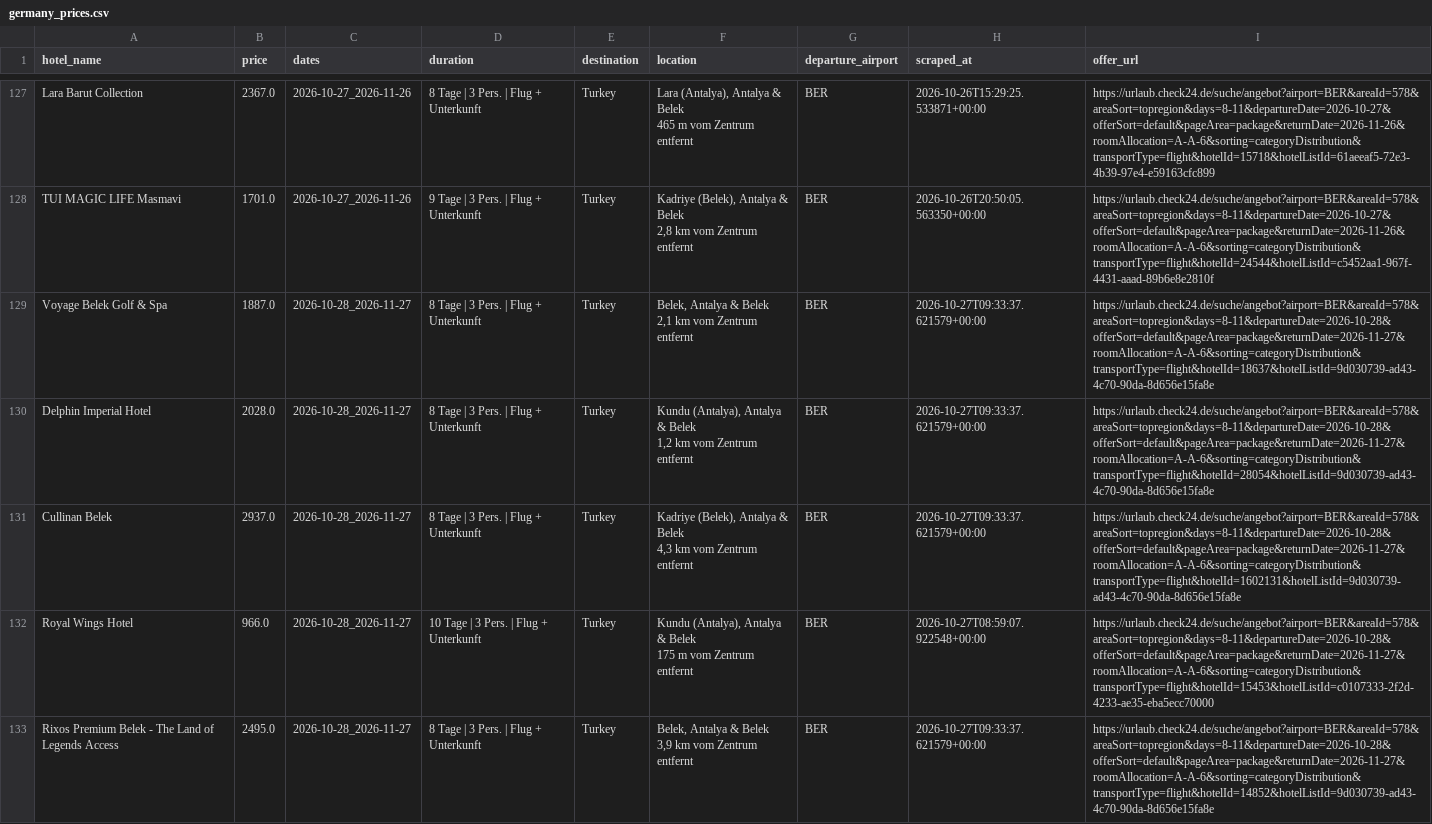
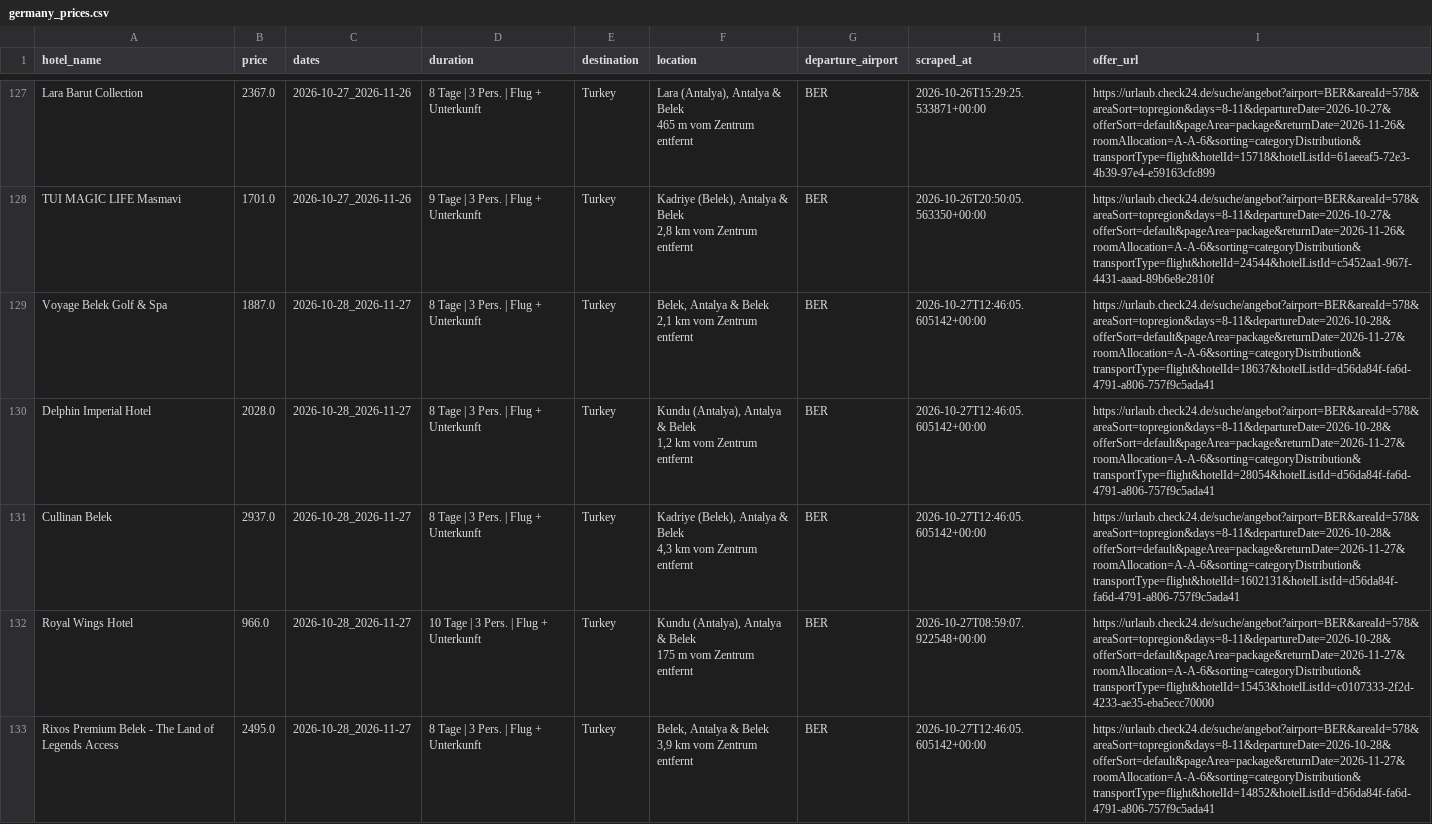
Before and after one commit to Jancker2a/travel-monitoring, a CSV file: data/filters/filter_turkey_7_10_days/germany_prices.csv, drawn as a sheet; only a part is shown, gaps mark what is left out; the diff covers the shown part only.

```diff
--- a/data/filters/filter_turkey_7_10_days/germany_prices.csv
+++ b/data/filters/filter_turkey_7_10_days/germany_prices.csv
@@ -254,11 +254,11 @@
  2,8 km vom Zentrum entfernt","BER","2026-10-26T20:50:05.563350+00:00","https://urlaub.check24.de/suche/angebot?airport=BER&areaId=578&areaSort=topregion&days=8-11&departureDate=2026-10-27&offerSort=default&pageArea=package&returnDate=2026-11-26&roomAllocation=A-A-6&sorting=categoryDistribution&transportType=flight&hotelId=24544&hotelListId=c5452aa1-967f-4431-aaad-89b6e8e2810f"
-"Voyage Belek Golf & Spa","1887.0","2026-10-28_2026-11-27","8 Tage | 3 Pers. | Flug + Unterkunft","Turkey","Belek, Antalya & Belek
- 2,1 km vom Zentrum entfernt","BER","2026-10-27T09:33:37.621579+00:00","https://urlaub.check24.de/suche/angebot?airport=BER&areaId=578&areaSort=topregion&days=8-11&departureDate=2026-10-28&offerSort=default&pageArea=package&returnDate=2026-11-27&roomAllocation=A-A-6&sorting=categoryDistribution&transportType=flight&hotelId=18637&hotelListId=9d030739-ad43-4c70-90da-8d656e15fa8e"
-"Delphin Imperial Hotel","2028.0","2026-10-28_2026-11-27","8 Tage | 3 Pers. | Flug + Unterkunft","Turkey","Kundu (Antalya), Antalya & Belek
- 1,2 km vom Zentrum entfernt","BER","2026-10-27T09:33:37.621579+00:00","https://urlaub.check24.de/suche/angebot?airport=BER&areaId=578&areaSort=topregion&days=8-11&departureDate=2026-10-28&offerSort=default&pageArea=package&returnDate=2026-11-27&roomAllocation=A-A-6&sorting=categoryDistribution&transportType=flight&hotelId=28054&hotelListId=9d030739-ad43-4c70-90da-8d656e15fa8e"
-"Cullinan Belek","2937.0","2026-10-28_2026-11-27","8 Tage | 3 Pers. | Flug + Unterkunft","Turkey","Kadriye (Belek), Antalya & Belek
- 4,3 km vom Zentrum entfernt","BER","2026-10-27T09:33:37.621579+00:00","https://urlaub.check24.de/suche/angebot?airport=BER&areaId=578&areaSort=topregion&days=8-11&departureDate=2026-10-28&offerSort=default&pageArea=package&returnDate=2026-11-27&roomAllocation=A-A-6&sorting=categoryDistribution&transportType=flight&hotelId=1602131&hotelListId=9d030739-ad43-4c70-90da-8d656e15fa8e"
+"Voyage Belek Golf & Spa","1887.0","2026-10-28_2026-11-27","8 Tage | 3 Pers. | Flug + Unterkunft","Turkey","Belek, Antalya & Belek
+ 2,1 km vom Zentrum entfernt","BER","2026-10-27T12:46:05.605142+00:00","https://urlaub.check24.de/suche/angebot?airport=BER&areaId=578&areaSort=topregion&days=8-11&departureDate=2026-10-28&offerSort=default&pageArea=package&returnDate=2026-11-27&roomAllocation=A-A-6&sorting=categoryDistribution&transportType=flight&hotelId=18637&hotelListId=d56da84f-fa6d-4791-a806-757f9c5ada41"
+"Delphin Imperial Hotel","2028.0","2026-10-28_2026-11-27","8 Tage | 3 Pers. | Flug + Unterkunft","Turkey","Kundu (Antalya), Antalya & Belek
+ 1,2 km vom Zentrum entfernt","BER","2026-10-27T12:46:05.605142+00:00","https://urlaub.check24.de/suche/angebot?airport=BER&areaId=578&areaSort=topregion&days=8-11&departureDate=2026-10-28&offerSort=default&pageArea=package&returnDate=2026-11-27&roomAllocation=A-A-6&sorting=categoryDistribution&transportType=flight&hotelId=28054&hotelListId=d56da84f-fa6d-4791-a806-757f9c5ada41"
+"Cullinan Belek","2937.0","2026-10-28_2026-11-27","8 Tage | 3 Pers. | Flug + Unterkunft","Turkey","Kadriye (Belek), Antalya & Belek
+ 4,3 km vom Zentrum entfernt","BER","2026-10-27T12:46:05.605142+00:00","https://urlaub.check24.de/suche/angebot?airport=BER&areaId=578&areaSort=topregion&days=8-11&departureDate=2026-10-28&offerSort=default&pageArea=package&returnDate=2026-11-27&roomAllocation=A-A-6&sorting=categoryDistribution&transportType=flight&hotelId=1602131&hotelListId=d56da84f-fa6d-4791-a806-757f9c5ada41"
 "Royal Wings Hotel","966.0","2026-10-28_2026-11-27","10 Tage | 3 Pers. | Flug + Unterkunft","Turkey","Kundu (Antalya), Antalya & Belek
  175 m vom Zentrum entfernt","BER","2026-10-27T08:59:07.922548+00:00","https://urlaub.check24.de/suche/angebot?airport=BER&areaId=578&areaSort=topregion&days=8-11&departureDate=2026-10-28&offerSort=default&pageArea=package&returnDate=2026-11-27&roomAllocation=A-A-6&sorting=categoryDistribution&transportType=flight&hotelId=15453&hotelListId=c0107333-2f2d-4233-ae35-eba5ecc70000"
-"Rixos Premium Belek - The Land of Legends Access","2495.0","2026-10-28_2026-11-27","8 Tage | 3 Pers. | Flug + Unterkunft","Turkey","Belek, Antalya & Belek
- 3,9 km vom Zentrum entfernt","BER","2026-10-27T09:33:37.621579+00:00","https://urlaub.check24.de/suche/angebot?airport=BER&areaId=578&areaSort=topregion&days=8-11&departureDate=2026-10-28&offerSort=default&pageArea=package&returnDate=2026-11-27&roomAllocation=A-A-6&sorting=categoryDistribution&transportType=flight&hotelId=14852&hotelListId=9d030739-ad43-4c70-90da-8d656e15fa8e"
+"Rixos Premium Belek - The Land of Legends Access","2495.0","2026-10-28_2026-11-27","8 Tage | 3 Pers. | Flug + Unterkunft","Turkey","Belek, Antalya & Belek
+ 3,9 km vom Zentrum entfernt","BER","2026-10-27T12:46:05.605142+00:00","https://urlaub.check24.de/suche/angebot?airport=BER&areaId=578&areaSort=topregion&days=8-11&departureDate=2026-10-28&offerSort=default&pageArea=package&returnDate=2026-11-27&roomAllocation=A-A-6&sorting=categoryDistribution&transportType=flight&hotelId=14852&hotelListId=d56da84f-fa6d-4791-a806-757f9c5ada41"
```
Also changed, not shown: 1 added row and 11 edited cells elsewhere in this file, data/filters/filter_7_10_days/germany_prices.csv, data/filters/filter_cyprus_7_10/germany_prices.csv, 50 other files.
